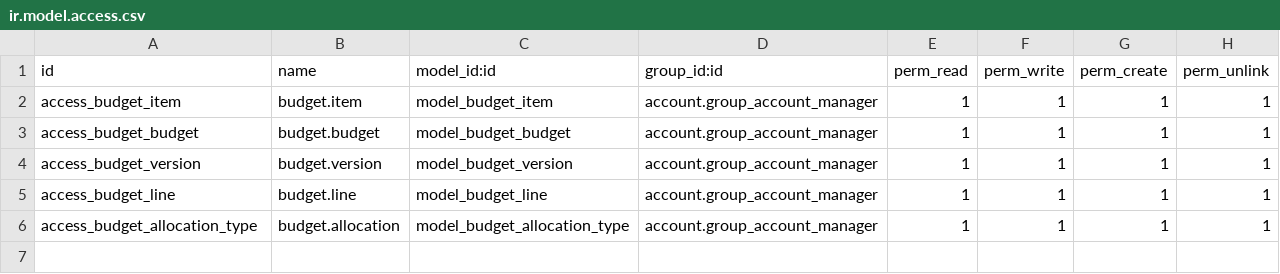
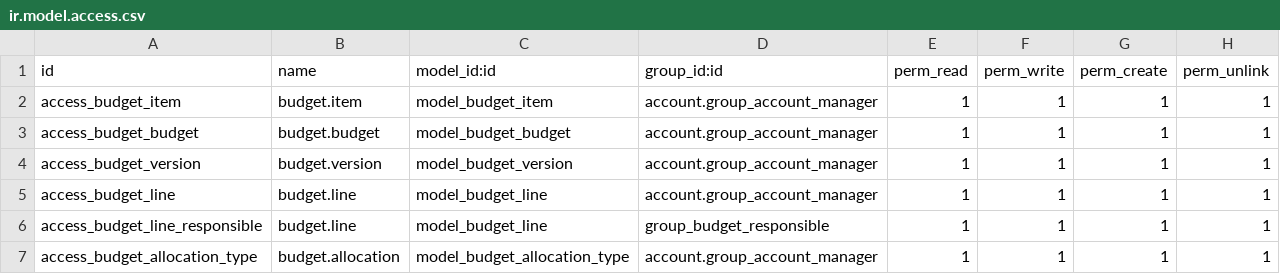
Before and after one commit to OCA/account-budgeting, a CSV file: budget/security/ir.model.access.csv, drawn as a sheet.

Commit message:
[ADD] budget reponsible group + access right

```diff
--- a/budget/security/ir.model.access.csv
+++ b/budget/security/ir.model.access.csv
@@ -5,2 +5,3 @@
 "access_budget_line","budget.line","model_budget_line","account.group_account_manager",1,1,1,1
+"access_budget_line_responsible","budget.line","model_budget_line","group_budget_responsible",1,1,1,1
 "access_budget_allocation_type","budget.allocation","model_budget_allocation_type","account.group_account_manager",1,1,1,1
```
Also changed, not shown: 2 other files.
